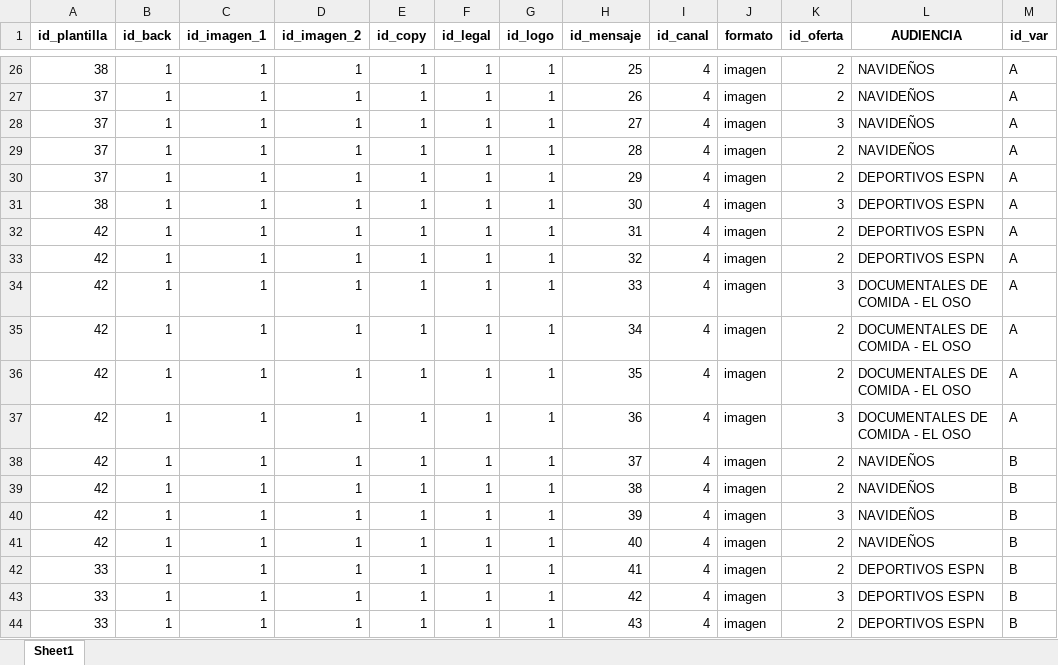
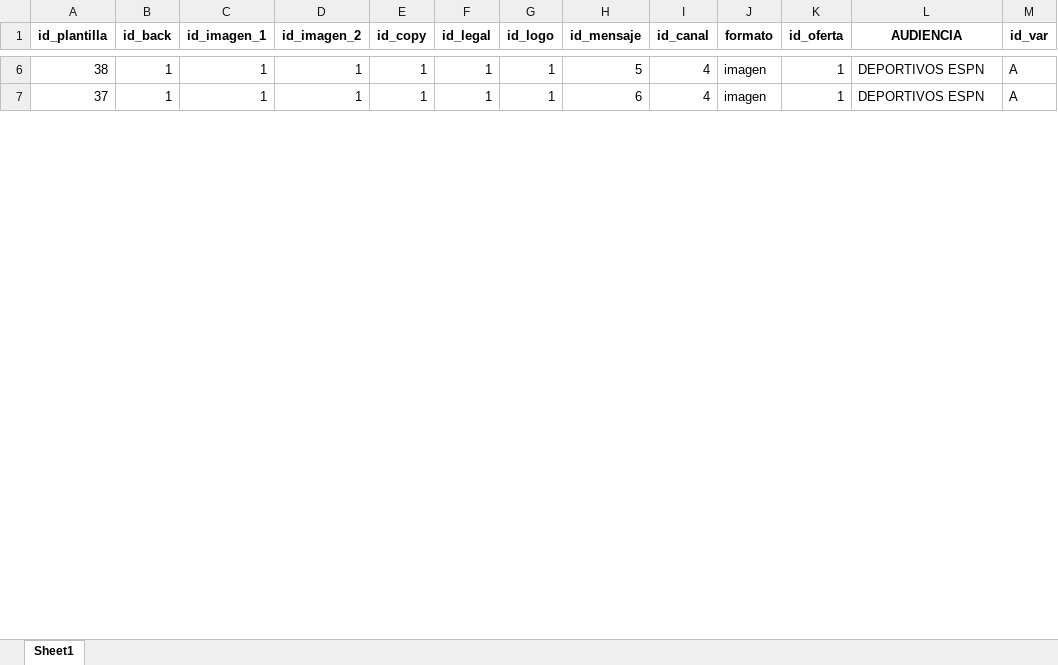
Before and after one commit to Ruben-Velasco123/PAGINA_PLANTILLAS, an Excel workbook: Dataframe.xlsx, sheet Sheet1, drawn as a sheet; only a part is shown, gaps mark what is left out; values as stored, in another font and other column widths than the file's, no borders; removed rows and columns are numbered as before the commit, all else as after; the diff covers the shown part only; the diff names each change by its address in the sheet, - before the commit and + after, or states it on an @@ line.

```diff
--- a/Dataframe.xlsx (sheet Sheet1)
+++ b/Dataframe.xlsx (sheet Sheet1)
-H6 (id_mensaje): 25
+H6 (id_mensaje): 5
-K6 (id_oferta): 2
+K6 (id_oferta): 1
-L6 (AUDIENCIA): NAVIDEÑOS
+L6 (AUDIENCIA): DEPORTIVOS ESPN
-row 27: 37 | 1 | 1 | 1 | 1 | 1 | 1 | 26 | 4 | imagen | 2 | NAVIDEÑOS | A
-row 28: 37 | 1 | 1 | 1 | 1 | 1 | 1 | 27 | 4 | imagen | 3 | NAVIDEÑOS | A
-row 29: 37 | 1 | 1 | 1 | 1 | 1 | 1 | 28 | 4 | imagen | 2 | NAVIDEÑOS | A
-H7 (id_mensaje): 29
+H7 (id_mensaje): 6
-K7 (id_oferta): 2
+K7 (id_oferta): 1
-row 31: 38 | 1 | 1 | 1 | 1 | 1 | 1 | 30 | 4 | imagen | 3 | DEPORTIVOS ESPN | A
-row 32: 42 | 1 | 1 | 1 | 1 | 1 | 1 | 31 | 4 | imagen | 2 | DEPORTIVOS ESPN | A
-row 33: 42 | 1 | 1 | 1 | 1 | 1 | 1 | 32 | 4 | imagen | 2 | DEPORTIVOS ESPN | A
-row 34: 42 | 1 | 1 | 1 | 1 | 1 | 1 | 33 | 4 | imagen | 3 | DOCUMENTALES DE COMIDA - EL OSO | A
-row 35: 42 | 1 | 1 | 1 | 1 | 1 | 1 | 34 | 4 | imagen | 2 | DOCUMENTALES DE COMIDA - EL OSO | A
-row 36: 42 | 1 | 1 | 1 | 1 | 1 | 1 | 35 | 4 | imagen | 2 | DOCUMENTALES DE COMIDA - EL OSO | A
-row 37: 42 | 1 | 1 | 1 | 1 | 1 | 1 | 36 | 4 | imagen | 3 | DOCUMENTALES DE COMIDA - EL OSO | A
-row 38: 42 | 1 | 1 | 1 | 1 | 1 | 1 | 37 | 4 | imagen | 2 | NAVIDEÑOS | B
-row 39: 42 | 1 | 1 | 1 | 1 | 1 | 1 | 38 | 4 | imagen | 2 | NAVIDEÑOS | B
-row 40: 42 | 1 | 1 | 1 | 1 | 1 | 1 | 39 | 4 | imagen | 3 | NAVIDEÑOS | B
-row 41: 42 | 1 | 1 | 1 | 1 | 1 | 1 | 40 | 4 | imagen | 2 | NAVIDEÑOS | B
-row 42: 33 | 1 | 1 | 1 | 1 | 1 | 1 | 41 | 4 | imagen | 2 | DEPORTIVOS ESPN | B
-row 43: 33 | 1 | 1 | 1 | 1 | 1 | 1 | 42 | 4 | imagen | 3 | DEPORTIVOS ESPN | B
-row 44: 33 | 1 | 1 | 1 | 1 | 1 | 1 | 43 | 4 | imagen | 2 | DEPORTIVOS ESPN | B
```
Also changed, not shown: 39 removed rows and 24 edited cells elsewhere in this sheet, Excel_dataframe.xlsx, 2 other files.
